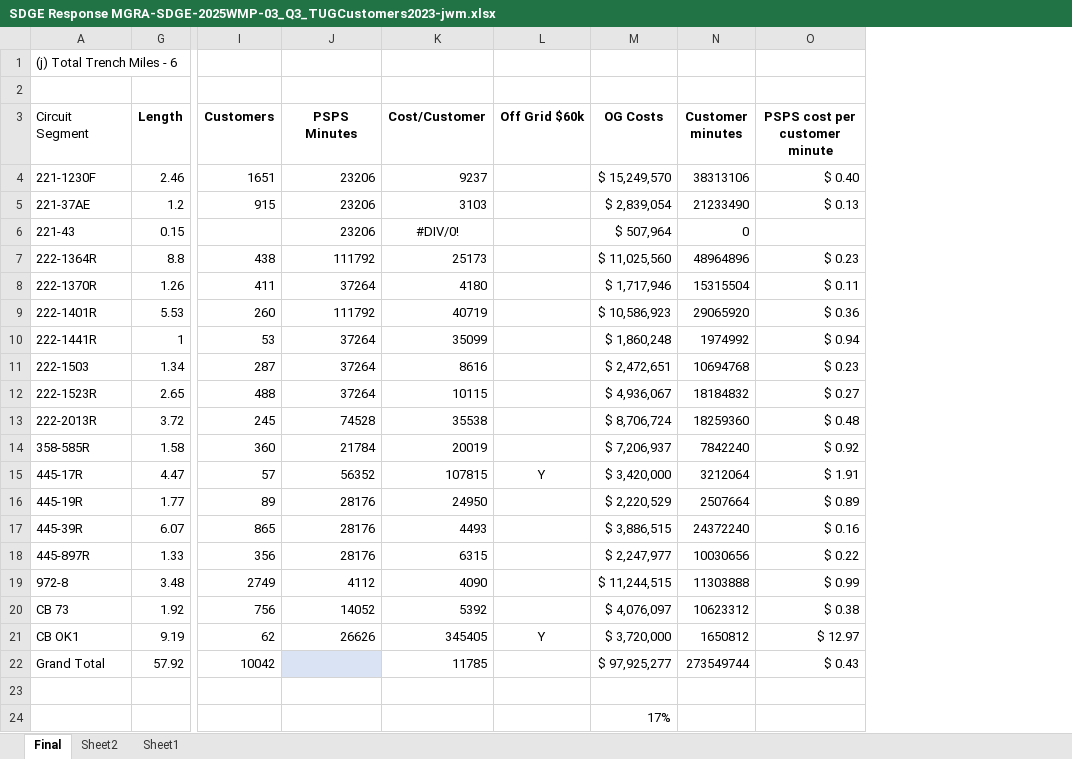
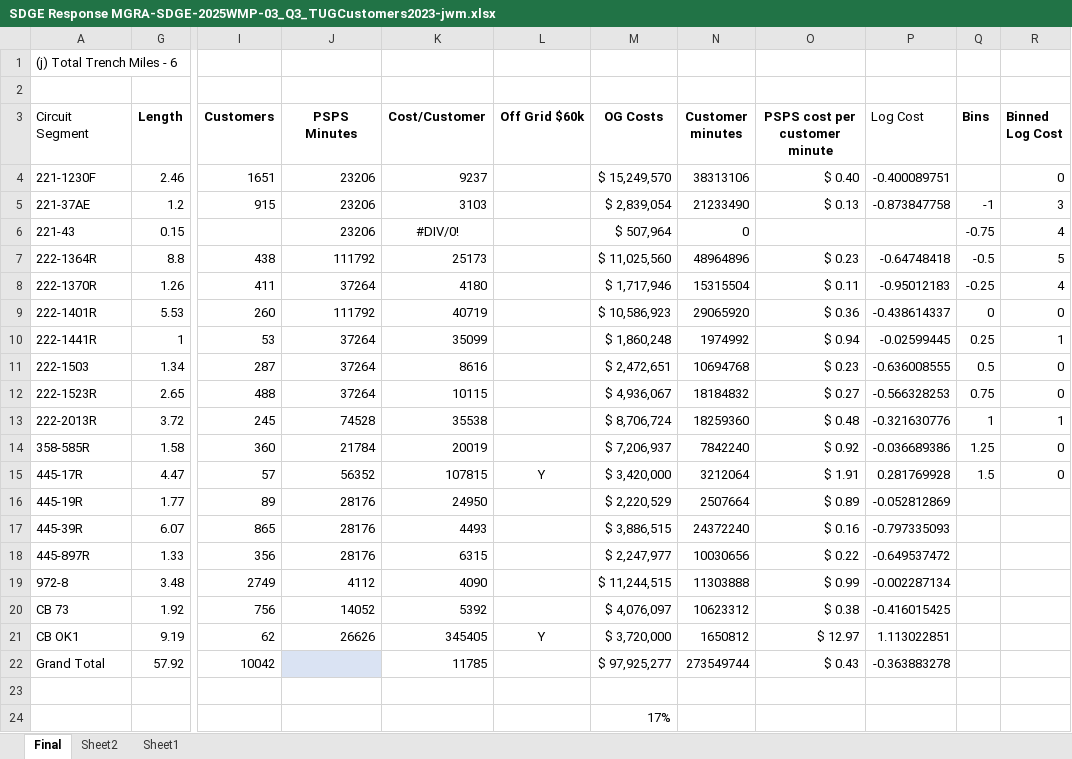
Before and after one commit to jwmitchell/Workpapers, an Excel workbook: WMP25/SDGE Response MGRA-SDGE-2025WMP-03_Q3_TUGCustomers2023-jwm.xlsx, sheet Final, drawn as a sheet; only a part is shown, gaps mark what is left out; values as stored, in another font and other column widths than the file's, no borders; charts and pictures not drawn; the diff names each change by its address in the sheet, - before the commit and + after, or states it on an @@ line.

```diff
--- a/WMP25/SDGE Response MGRA-SDGE-2025WMP-03_Q3_TUGCustomers2023-jwm.xlsx (sheet Final)
+++ b/WMP25/SDGE Response MGRA-SDGE-2025WMP-03_Q3_TUGCustomers2023-jwm.xlsx (sheet Final)
+column P (Log Cost), rows 4-22: -0.400089751 | -0.873847758 |  | -0.64748418 | -0.95012183 | -0.438614337 | -0.02599445 | -0.636008555 | -0.566328253 | -0.321630776 | -0.036689386 | 0.281769928 | -0.052812869 | -0.797335093 | -0.649537472 | -0.002287134 | -0.416015425 | 1.113022851 | -0.363883278
+column Q (Bins), rows 5-15: -1 | -0.75 | -0.5 | -0.25 | 0 | 0.25 | 0.5 | 0.75 | 1 | 1.25 | 1.5
+column R (Binned Log Cost), rows 4-15: 0 | 3 | 4 | 5 | 4 | 0 | 1 | 0 | 0 | 1 | 0 | 0
```
Also changed, not shown: sheet Sheet2, charts or pictures, WMP25/SDGE Response MGRA-SDGE-2025WMP-03_Q2_Revised 4.19.24-TUGCustomers-jwm.xlsx, 2 other files.
